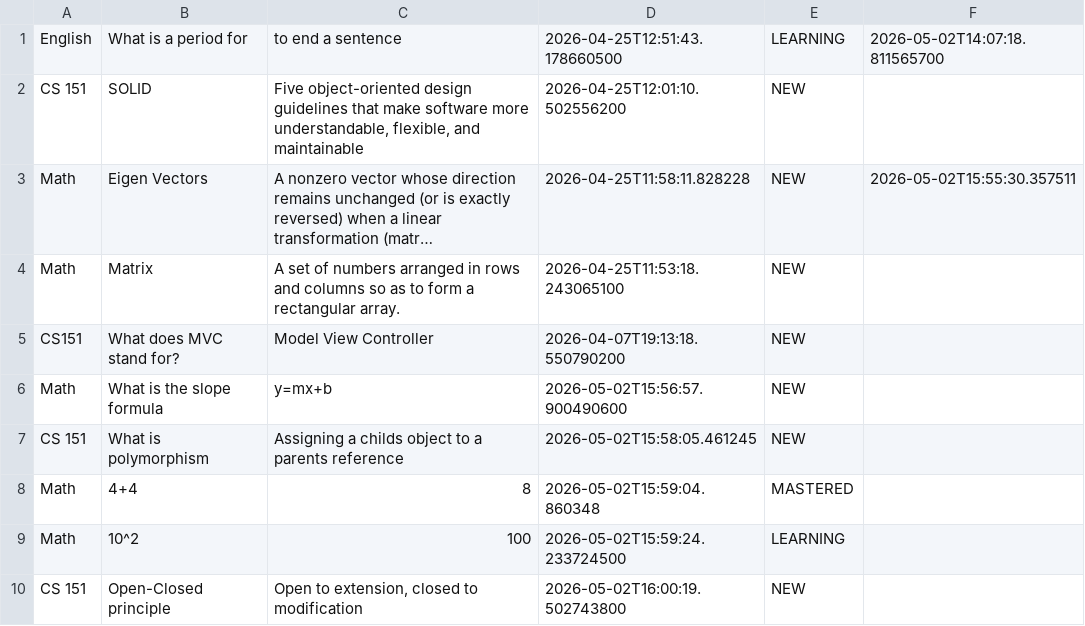
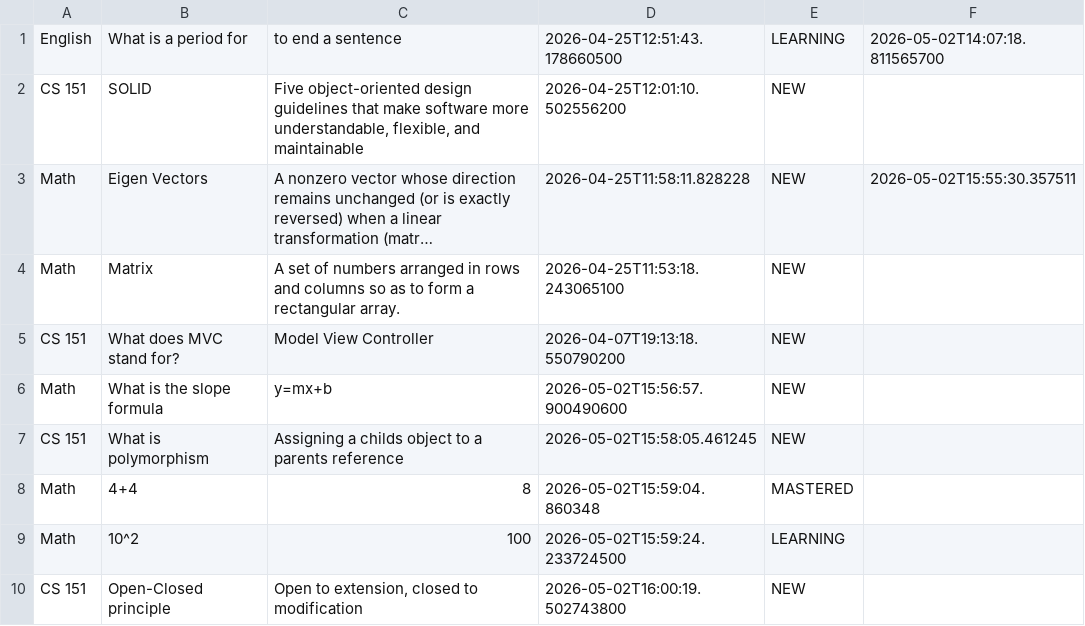
Before and after one commit to HeatherDHoltz/FlashBang, a CSV file: flashcards.csv, drawn as a sheet; long unchanged cells end in ….

Commit message:
Fix formatting of CS 151 flashcard entry

```diff
--- a/flashcards.csv
+++ b/flashcards.csv
@@ -4,3 +4,3 @@
 "Math","Matrix","A set of numbers arranged in rows and columns so as to form a rectangular array.","2026-04-25T11:53:18.243065100","NEW",""
-"CS151","What does MVC stand for?","Model View Controller","2026-04-07T19:13:18.550790200","NEW",""
+"CS 151","What does MVC stand for?","Model View Controller","2026-04-07T19:13:18.550790200","NEW",""
 "Math","What is the slope formula","y=mx+b","2026-05-02T15:56:57.900490600","NEW",""
```
